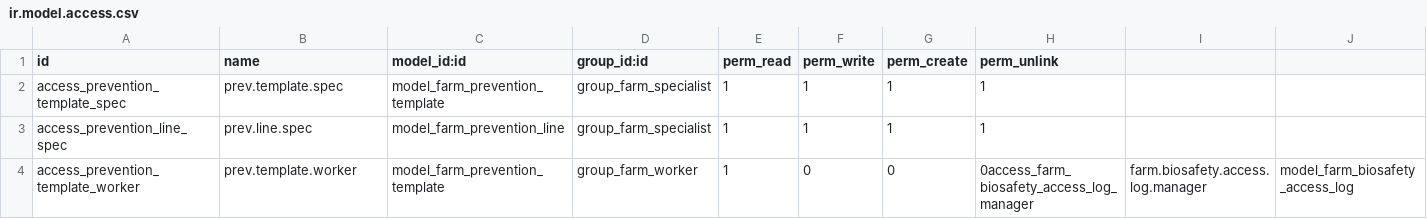
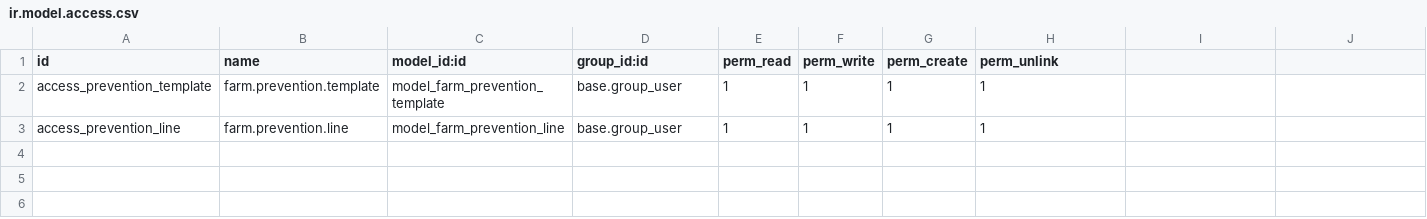
Before and after one commit to jeffery9/odoo-farm, a CSV file: farm_safety/security/ir.model.access.csv, drawn as a sheet; only a part is shown; rows hold the shown columns only; the diff names each change by its address in the sheet, - before the commit and + after, or states it on an @@ line.

Commit message:
feat(farm_safety): implement automated prevention scheduling (US-33) with TDD

```diff
--- a/farm_safety/security/ir.model.access.csv
+++ b/farm_safety/security/ir.model.access.csv
-A2 (id): access_prevention_template_spec
+A2 (id): access_prevention_template
-B2 (name): prev.template.spec
+B2 (name): farm.prevention.template
-D2:D3 (group_id:id): group_farm_specialist
+D2:D3 (group_id:id): base.group_user
-A3 (id): access_prevention_line_spec
+A3 (id): access_prevention_line
-B3 (name): prev.line.spec
+B3 (name): farm.prevention.line
-row 4: access_prevention_template_worker | prev.template.worker | model_farm_prevention_template | group_farm_worker | 1 | 0 | 0 | 0access_farm_biosafety_access_log_manager | farm.biosafety.access.log.manager | model_farm_biosafety_access_log
```
Also changed, not shown: 6 other files.
